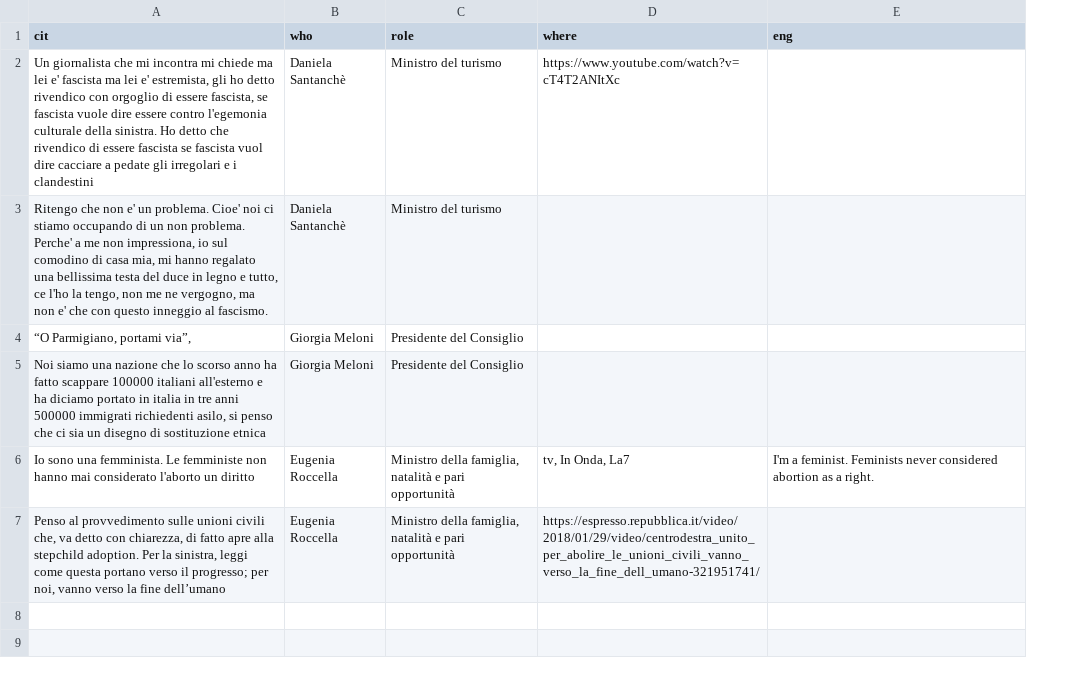
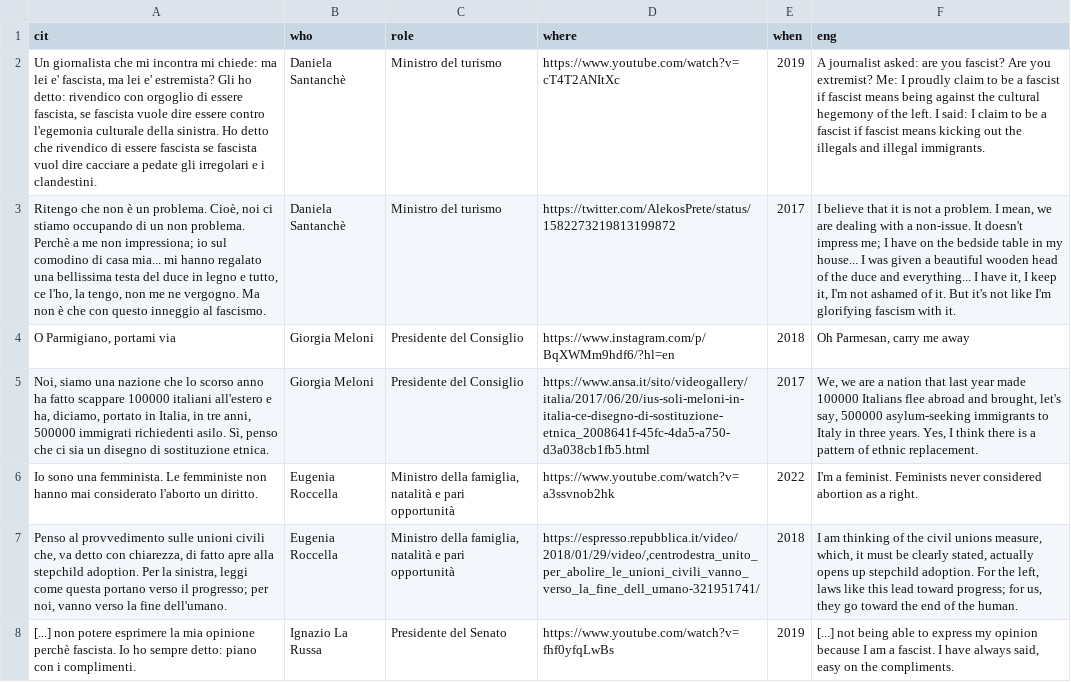
Before and after one commit to g8a9/questovirgolettatoesiste, a CSV file: data.csv, drawn as a sheet; addresses are those after the commit; the diff names each change by its address in the sheet, - before the commit and + after, or states it on an @@ line.

Commit message:
Update data

```diff
--- a/data.csv
+++ b/data.csv
+column E (when), rows 2-7: 2019 | 2017 | 2018 | 2017 | 2022 | 2018
-A2 (cit): …incontra mi chiede ma lei e' fascista ma lei e' estremista, gli ho detto rivendico con orgoglio di essere fascista, se fascista vuole dire essere contro l'egemonia culturale della sinistra. Ho detto che rivendico di essere fascista se fascista vuol dire cacciare a pedate gli irregolari e i clandestini
+A2 (cit): …incontra mi chiede: ma lei e' fascista, ma lei e' estremista? Gli ho detto: rivendico con orgoglio di essere fascista, se fascista vuole dire essere contro l'egemonia culturale della sinistra. Ho detto che rivendico di essere fascista se fascista vuol dire cacciare a pedate gli irregolari e i clandestini.
-F2 (eng): (empty)
+F2 (eng): A journalist asked: are you fascist? Are you extremist? Me: I proudly claim to be a fascist if fascist means being against the cultural hegemony of the left. I said: I claim to be a fascist if fascist means kicking out the illegals and illegal immigrants.
-A3 (cit): …che non e' un problema. Cioe' noi ci stiamo occupando di un non problema. Perche' a me non impressiona, io sul comodino di casa mia, mi hanno regalato una bellissima testa del duce in legno e tutto, ce l'ho la tengo, non me ne vergogno, ma non e' che con…
+A3 (cit): …che non è un problema. Cioè, noi ci stiamo occupando di un non problema. Perchè a me non impressiona; io sul comodino di casa mia... mi hanno regalato una bellissima testa del duce in legno e tutto, ce l'ho, la tengo, non me ne vergogno. Ma non è che con…
-D3 (where): (empty)
+D3 (where): https://twitter.com/AlekosPrete/status/1582273219813199872
-F3 (eng): (empty)
+F3 (eng): I believe that it is not a problem. I mean, we are dealing with a non-issue. It doesn't impress me; I have on the bedside table in my house... I was given a beautiful wooden head of the duce and everything... I have it, I keep it, I'm not ashamed of it. But it's not like I'm glorifying fascism with it.
-A4 (cit): “O Parmigiano, portami via”,
+A4 (cit): O Parmigiano, portami via
-D4 (where): (empty)
+D4 (where): https://www.instagram.com/p/BqXWMm9hdf6/?hl=en
-F4 (eng): (empty)
+F4 (eng): Oh Parmesan, carry me away
-A5 (cit): Noi siamo una nazione che lo scorso anno ha fatto scappare 100000 italiani all'esterno e ha diciamo portato in italia in tre anni 500000 immigrati richiedenti asilo, si penso che ci sia un disegno di sostituzione etnica
+A5 (cit): Noi, siamo una nazione che lo scorso anno ha fatto scappare 100000 italiani all'estero e ha, diciamo, portato in Italia, in tre anni, 500000 immigrati richiedenti asilo. Sì, penso che ci sia un disegno di sostituzione etnica.
-D5 (where): (empty)
+D5 (where): https://www.ansa.it/sito/videogallery/italia/2017/06/20/ius-soli-meloni-in-italia-ce-disegno-di-sostituzione-etnica_2008641f-45fc-4da5-a750-d3a038cb1fb5.html
-F5 (eng): (empty)
+F5 (eng): We, we are a nation that last year made 100000 Italians flee abroad and brought, let's say, 500000 asylum-seeking immigrants to Italy in three years. Yes, I think there is a pattern of ethnic replacement.
-A6 (cit): …l'aborto un diritto
+A6 (cit): …l'aborto un diritto.
-D6 (where): tv, In Onda, La7
+D6 (where): https://www.youtube.com/watch?v=a3ssvnob2hk
-A7 (cit): …la fine dell’umano
+A7 (cit): …la fine dell'umano.
-D7 (where): https://espresso.repubblica.it/video/2018/01/29/video/centrodestra_unito_per_abolire_le_unioni_civili_vanno_verso_la_fine_dell_umano-321951741/
+D7 (where): https://espresso.repubblica.it/video/2018/01/29/video/,centrodestra_unito_per_abolire_le_unioni_civili_vanno_verso_la_fine_dell_umano-321951741/
-F7 (eng): (empty)
+F7 (eng): I am thinking of the civil unions measure, which, it must be clearly stated, actually opens up stepchild adoption. For the left, laws like this lead toward progress; for us, they go toward the end of the human.
+row 8: [...] non potere esprimere la mia opinione perchè fascista. Io ho sempre detto: piano con i complimenti. | Ignazio La Russa | Presidente del Senato | https://www.youtube.com/watch?v=fhf0yfqLwBs | 2019 | [...] not being able to express my opinion because I am a fascist. I have always said, easy on the compliments.
```
Also changed, not shown: 2 other files.
